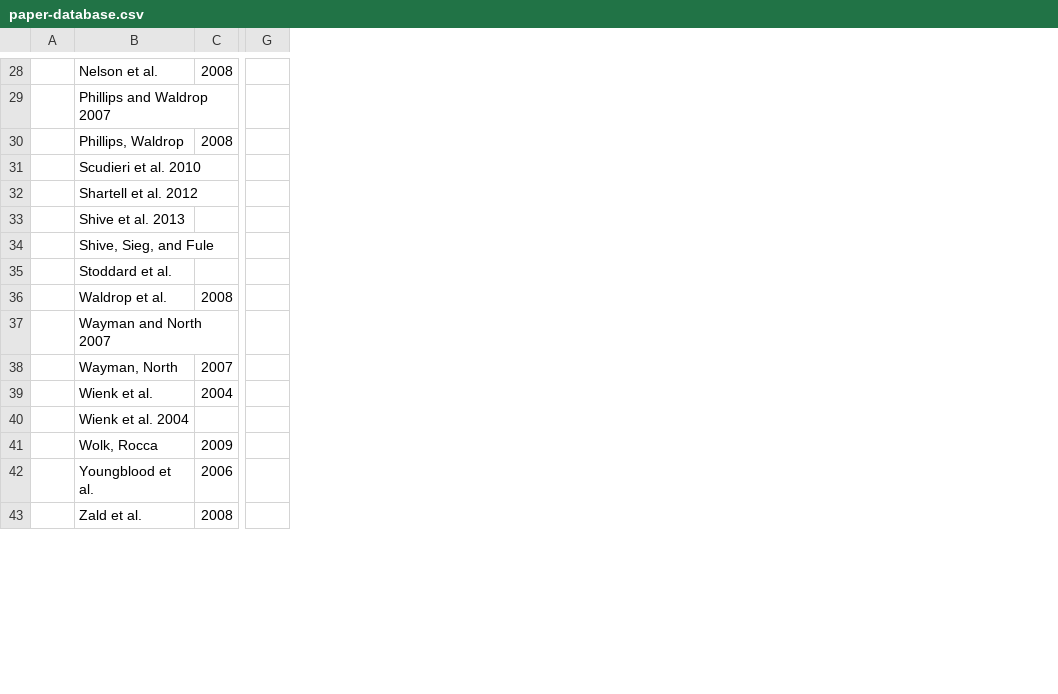
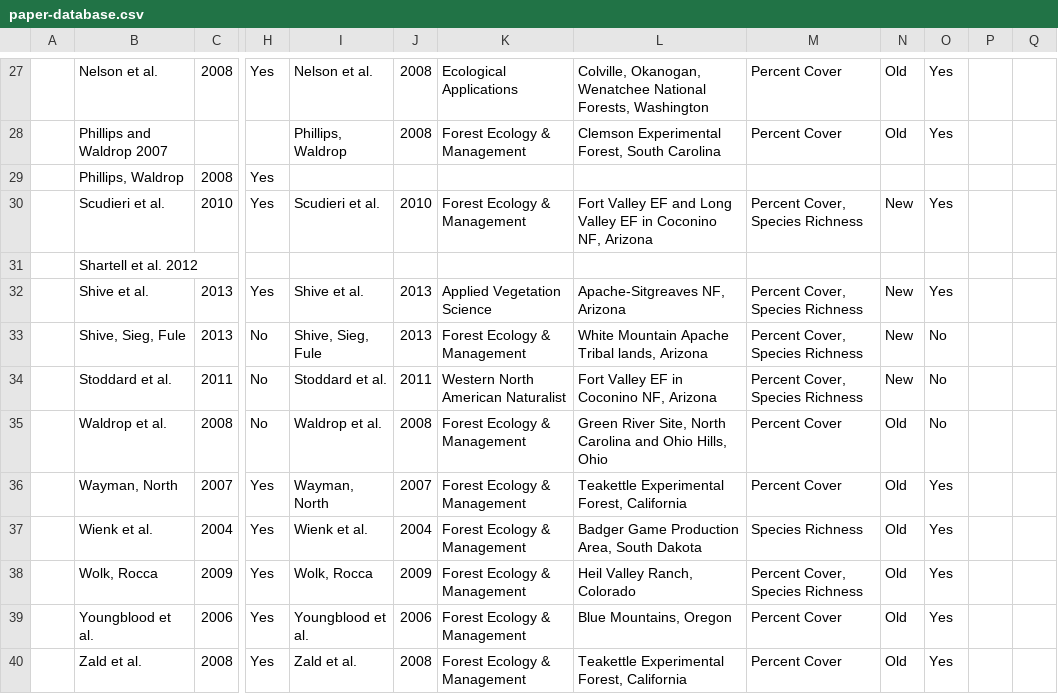
Before and after one commit to schwilklab/understory-ma, a CSV file: results/tables/paper-database.csv, drawn as a sheet; only a part is shown, gaps mark what is left out; removed rows and columns are numbered as before the commit, all else as after; rows hold the shown columns only; the diff covers the shown part only; the diff names each change by its address in the sheet, - before the commit and + after, or states it on an @@ line.

```diff
--- a/results/tables/paper-database.csv
+++ b/results/tables/paper-database.csv
-column G, empty
+column H, rows 27-29: Yes |  | Yes; rows 34-40: No | No | Yes | Yes | Yes | Yes | Yes
+column I, rows 27-28: Nelson et al. | Phillips, Waldrop; rows 34-40: Stoddard et al. | Waldrop et al. | Wayman, North | Wienk et al. | Wolk, Rocca | Youngblood et al. | Zald et al.
+column J, rows 27-28: 2008 | 2008; rows 34-40: 2011 | 2008 | 2007 | 2004 | 2009 | 2006 | 2008
+column K, rows 27-28: Ecological Applications | Forest Ecology & Management; rows 34-40: Western North American Naturalist | Forest Ecology & Management | Forest Ecology & Management | Forest Ecology & Management | Forest Ecology & Management | Forest Ecology & Management | Forest Ecology & Management
+column L, rows 27-28: Colville, Okanogan, Wenatchee National Forests, Washington | Clemson Experimental Forest, South Carolina; rows 34-40: Fort Valley EF in Coconino NF, Arizona | Green River Site, North Carolina and Ohio Hills, Ohio | Teakettle Experimental Forest, California | Badger Game Production Area, South Dakota | Heil Valley Ranch, Colorado | Blue Mountains, Oregon | Teakettle Experimental Forest, California
+column M, rows 27-28: Percent Cover | Percent Cover; rows 34-40: Percent Cover, Species Richness | Percent Cover | Percent Cover | Species Richness | Percent Cover, Species Richness | Percent Cover | Percent Cover
+column N, rows 27-28: Old | Old; rows 34-40: New | Old | Old | Old | Old | Old | Old
+column O, rows 27-28: Yes | Yes; rows 34-40: No | No | Yes | Yes | Yes | Yes | Yes
+column P, empty
+column Q, empty
-row 31:  | Scudieri et al. 2010
+row 30:  | Scudieri et al. | 2010 | Yes | Scudieri et al. | 2010 | Forest Ecology & Management | Fort Valley EF and Long Valley EF in Coconino NF, Arizona | Percent Cover, Species Richness | New | Yes
-row 33:  | Shive et al. 2013
-row 34:  | Shive, Sieg, and Fule
+row 32:  | Shive et al. | 2013 | Yes | Shive et al. | 2013 | Applied Vegetation Science | Apache-Sitgreaves NF, Arizona | Percent Cover, Species Richness | New | Yes
+row 33:  | Shive, Sieg, Fule | 2013 | No | Shive, Sieg, Fule | 2013 | Forest Ecology & Management | White Mountain Apache Tribal lands, Arizona | Percent Cover, Species Richness | New | No
-C34: (empty)
+C34: 2011
-row 37:  | Wayman and North 2007
-row 40:  | Wienk et al. 2004
```
Also changed, not shown: 2 added rows, 3 removed rows and 26 edited cells elsewhere in this file, 1 other file.
